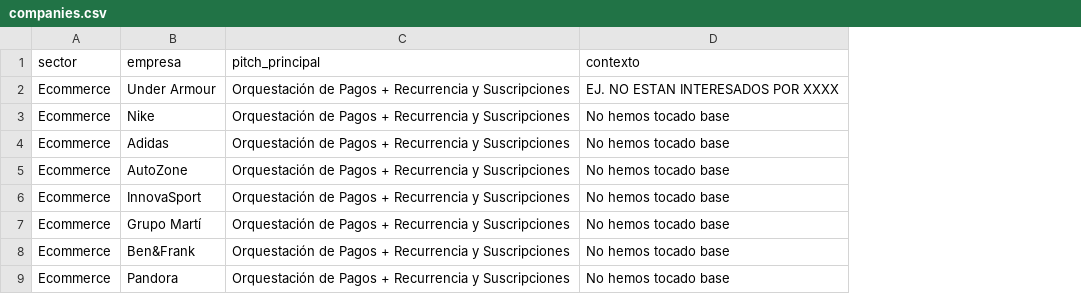
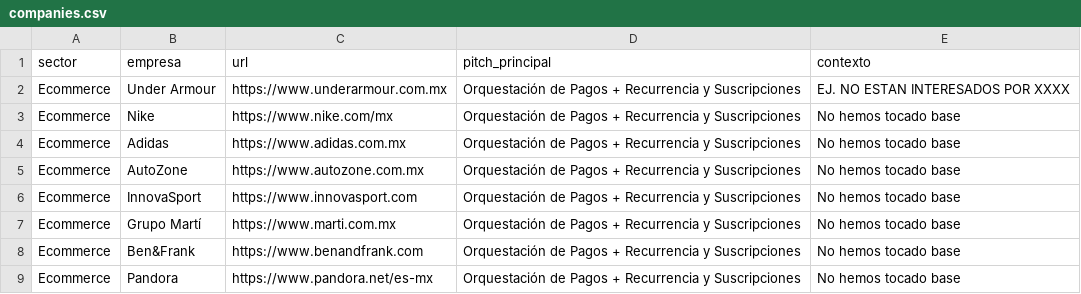
Before and after one commit to agutierrez11/Nerv-OS, a CSV file: companies.csv, drawn as a sheet; only a part is shown; the diff names each change by its address in the sheet, - before the commit and + after, or states it on an @@ line.

```diff
--- a/companies.csv
+++ b/companies.csv
+column C (url), rows 2-9: https://www.underarmour.com.mx | https://www.nike.com/mx | https://www.adidas.com.mx | https://www.autozone.com.mx | https://www.innovasport.com | https://www.marti.com.mx | https://www.benandfrank.com | https://www.pandora.net/es-mx
```
Also changed, not shown: 9 other files.
